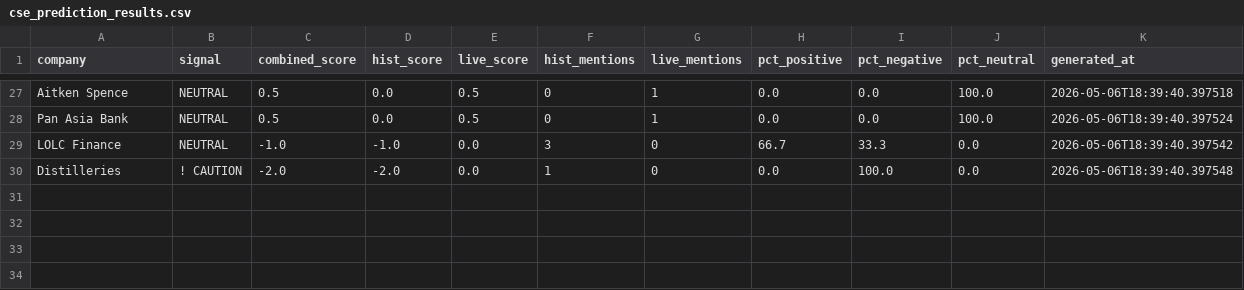
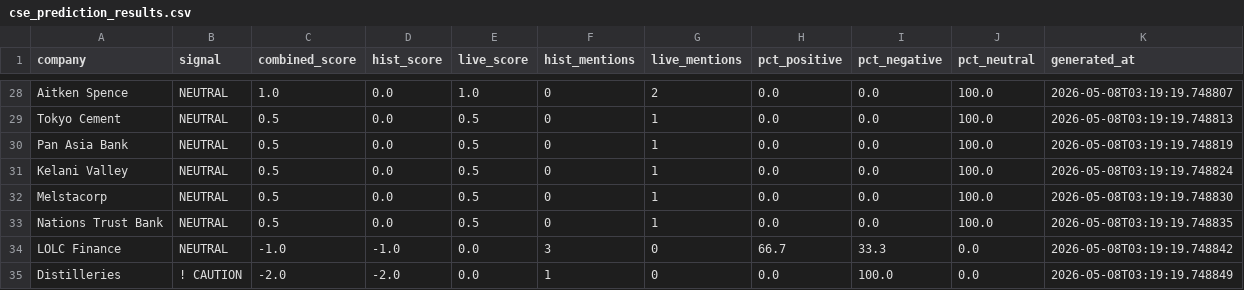
Before and after one commit to harshasilva/CSE_Analyzer, a CSV file: cse_output/cse_prediction_results.csv, drawn as a sheet; only a part is shown, gaps mark what is left out; addresses are those after the commit; the diff covers the shown part only; the diff names each change by its address in the sheet, - before the commit and + after, or states it on an @@ line.

```diff
--- a/cse_output/cse_prediction_results.csv
+++ b/cse_output/cse_prediction_results.csv
-C28 (combined_score): 0.5
+C28 (combined_score): 1.0
-E28 (live_score): 0.5
+E28 (live_score): 1.0
-G28 (live_mentions): 1
+G28 (live_mentions): 2
-K28 (generated_at): 2026-05-06T18:39:40.397518
+K28 (generated_at): 2026-05-08T03:19:19.748807
+row 29: Tokyo Cement | NEUTRAL | 0.5 | 0.0 | 0.5 | 0 | 1 | 0.0 | 0.0 | 100.0 | 2026-05-08T03:19:19.748813
-K30 (generated_at): 2026-05-06T18:39:40.397524
+K30 (generated_at): 2026-05-08T03:19:19.748819
+row 31: Kelani Valley | NEUTRAL | 0.5 | 0.0 | 0.5 | 0 | 1 | 0.0 | 0.0 | 100.0 | 2026-05-08T03:19:19.748824
+row 32: Melstacorp | NEUTRAL | 0.5 | 0.0 | 0.5 | 0 | 1 | 0.0 | 0.0 | 100.0 | 2026-05-08T03:19:19.748830
+row 33: Nations Trust Bank | NEUTRAL | 0.5 | 0.0 | 0.5 | 0 | 1 | 0.0 | 0.0 | 100.0 | 2026-05-08T03:19:19.748835
-K34 (generated_at): 2026-05-06T18:39:40.397542
+K34 (generated_at): 2026-05-08T03:19:19.748842
-K35 (generated_at): 2026-05-06T18:39:40.397548
+K35 (generated_at): 2026-05-08T03:19:19.748849
```
Also changed, not shown: 6 added rows, 5 removed rows and 20 edited cells elsewhere in this file, 9 other files.
